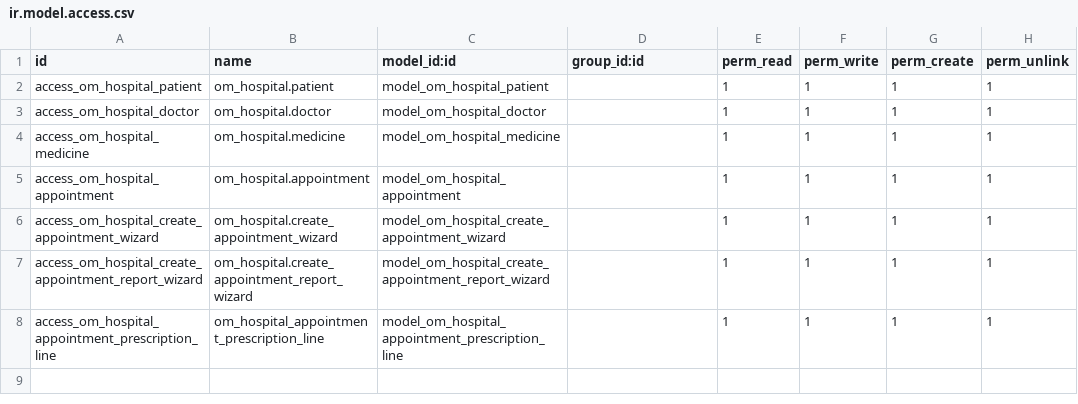
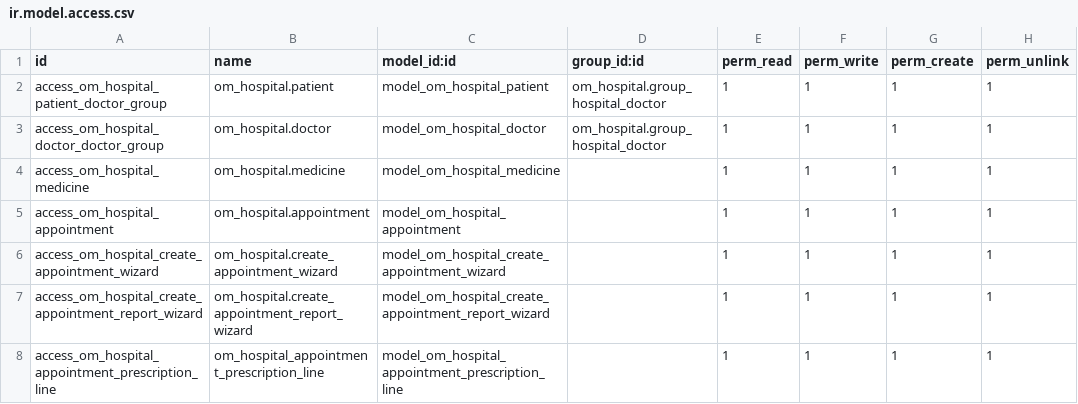
Before and after one commit to AbdoPrDZ/odoo-om_hospital, a CSV file: security/ir.model.access.csv, drawn as a sheet.

Commit message:
feat: Add security group for doctors, update access rights, and enhance menu structure

```diff
--- a/security/ir.model.access.csv
+++ b/security/ir.model.access.csv
@@ -1,4 +1,4 @@
 id,name,model_id:id,group_id:id,perm_read,perm_write,perm_create,perm_unlink
-access_om_hospital_patient,om_hospital.patient,model_om_hospital_patient,,1,1,1,1
-access_om_hospital_doctor,om_hospital.doctor,model_om_hospital_doctor,,1,1,1,1
+access_om_hospital_patient_doctor_group,om_hospital.patient,model_om_hospital_patient,om_hospital.group_hospital_doctor,1,1,1,1
+access_om_hospital_doctor_doctor_group,om_hospital.doctor,model_om_hospital_doctor,om_hospital.group_hospital_doctor,1,1,1,1
 access_om_hospital_medicine,om_hospital.medicine,model_om_hospital_medicine,,1,1,1,1
```
Also changed, not shown: 4 other files.
